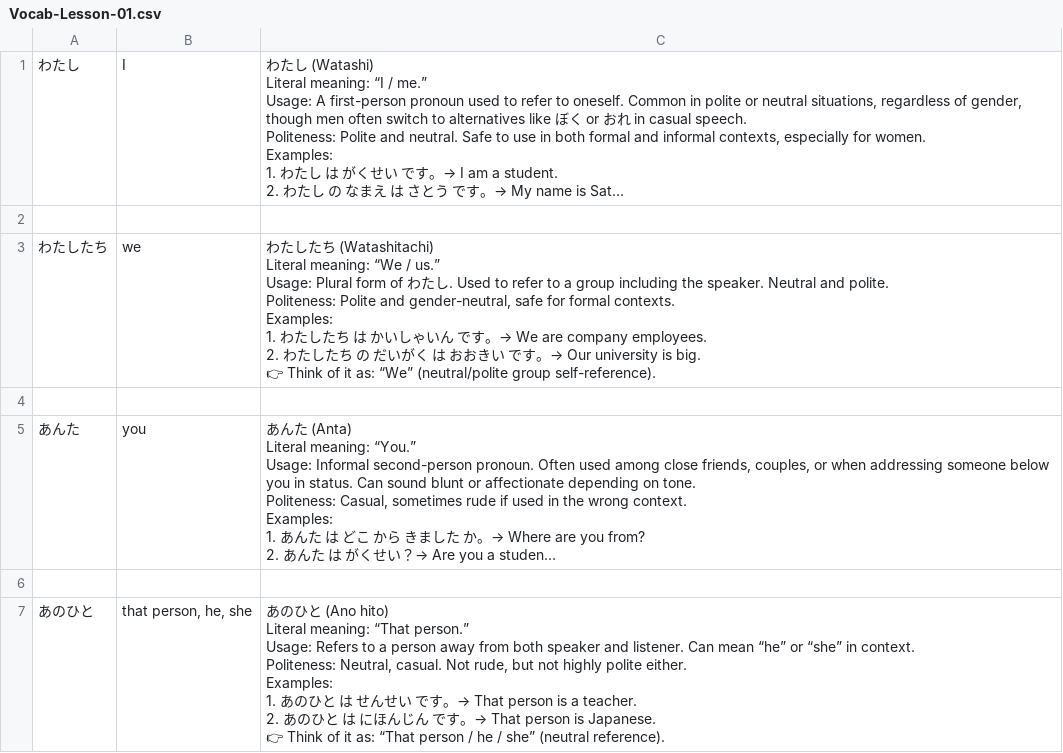
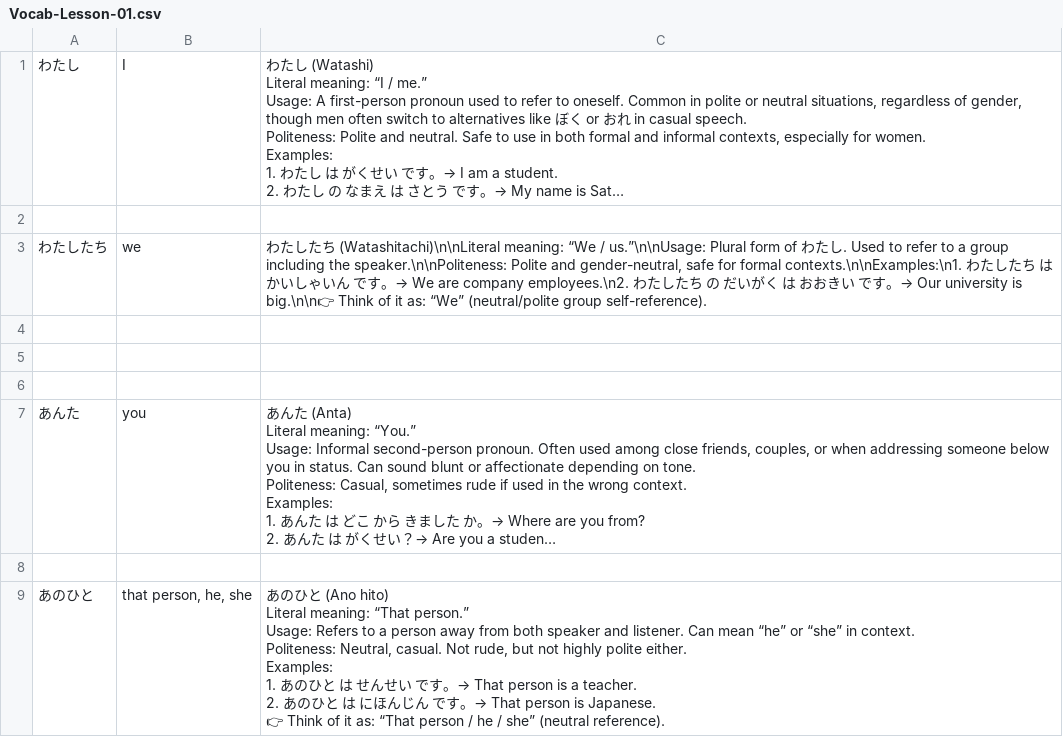
Before and after one commit to ishafayetul/N5-Vocab-Japanese, a CSV file: vocab_decks/Vocab-Lesson-01.csv, drawn as a sheet; only a part is shown; long unchanged cells end in …; ↵ is a line break in a cell; the diff names each change by its address in the sheet, - before the commit and + after, or states it on an @@ line.

```diff
--- a/vocab_decks/Vocab-Lesson-01.csv
+++ b/vocab_decks/Vocab-Lesson-01.csv
-C3: …ち (Watashitachi) ↵ Literal meaning: “We / us.” ↵ Usage: Plural form of わたし. Used to refer to a group including the speaker. Neutral and polite. ↵ Politeness: Polite and gender-neutral, safe for formal contexts. ↵ Examples: ↵ 1. わたしたち は かいしゃいん です。→ We are company employees. ↵ 2. わたしたち の だいがく は おおきい です。→ Our university is big. ↵ 👉 Think of…
+C3: …ち (Watashitachi)\n\nLiteral meaning: “We / us.”\n\nUsage: Plural form of わたし. Used to refer to a group including the speaker.\n\nPoliteness: Polite and gender-neutral, safe for formal contexts.\n\nExamples:\n1. わたしたち は かいしゃいん です。→ We are company employees.\n2. わたしたち の だいがく は おおきい です。→ Our university is big.\n\n👉 Think of…
+row 4: (empty)
+row 5: (empty)
```
Also changed, not shown: 1 other file.
